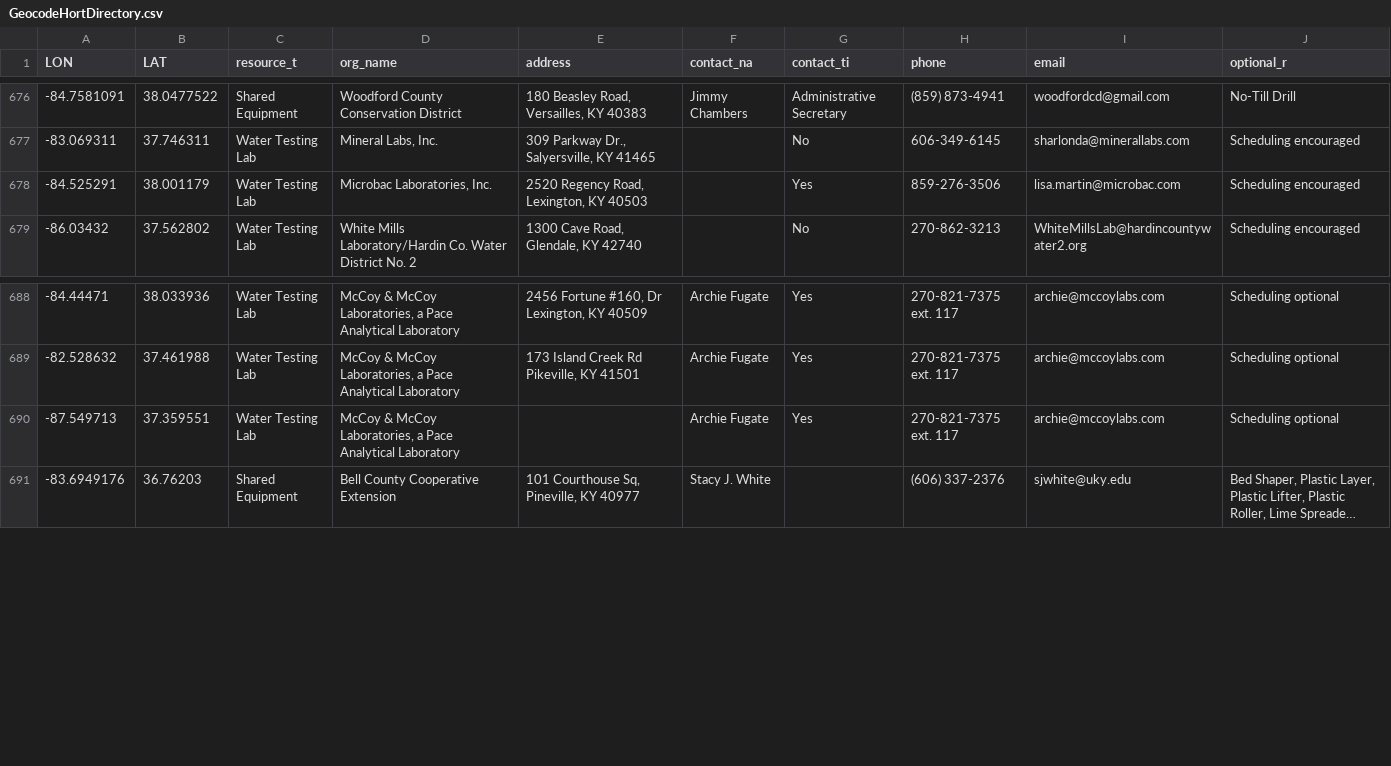
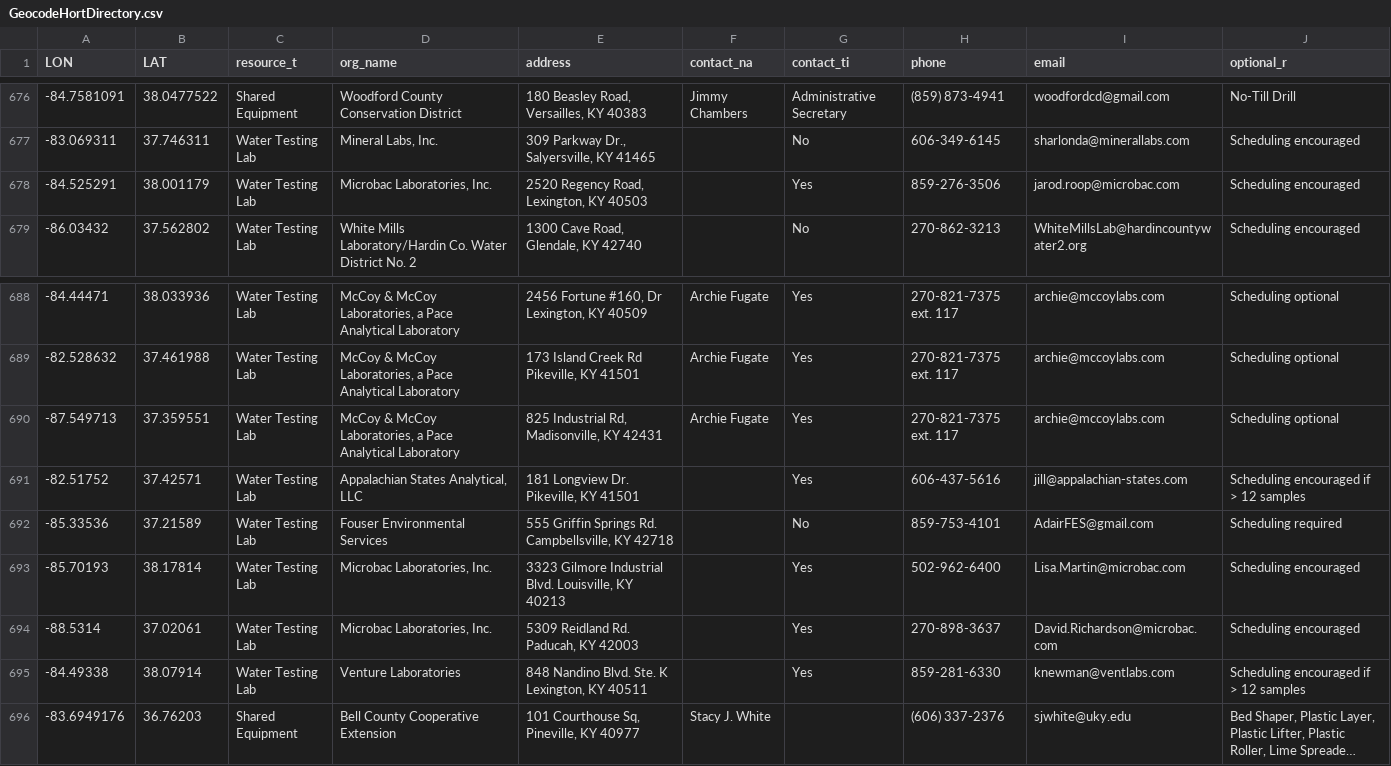
Before and after one commit to UK-Horticulture/hort-directory, a CSV file: data/GeocodeHortDirectory.csv, drawn as a sheet; only a part is shown, gaps mark what is left out; long unchanged cells end in …; the diff names each change by its address in the sheet, - before the commit and + after, or states it on an @@ line.

Commit message:
add 5 labs
correct Madisonville lab address
update Microbac Lexington contact email

```diff
--- a/data/GeocodeHortDirectory.csv
+++ b/data/GeocodeHortDirectory.csv
-I678 (email): lisa.martin@microbac.com
+I678 (email): jarod.roop@microbac.com
-E690 (address): (empty)
+E690 (address): 825 Industrial Rd, Madisonville, KY 42431
+row 691: -82.51752 | 37.42571 | Water Testing Lab | Appalachian States Analytical, LLC | 181 Longview Dr. Pikeville, KY 41501 |  | Yes | 606-437-5616 | jill@appalachian-states.com | Scheduling encouraged if > 12 samples
+row 692: -85.33536 | 37.21589 | Water Testing Lab | Fouser Environmental Services | 555 Griffin Springs Rd. Campbellsville, KY 42718 |  | No | 859-753-4101 | AdairFES@gmail.com | Scheduling required
+row 693: -85.70193 | 38.17814 | Water Testing Lab | Microbac Laboratories, Inc. | 3323 Gilmore Industrial Blvd. Louisville, KY 40213 |  | Yes | 502-962-6400 | Lisa.Martin@microbac.com | Scheduling encouraged
+row 694: -88.5314 | 37.02061 | Water Testing Lab | Microbac Laboratories, Inc. | 5309 Reidland Rd. Paducah, KY 42003 |  | Yes | 270-898-3637 | David.Richardson@microbac.com | Scheduling encouraged
+row 695: -84.49338 | 38.07914 | Water Testing Lab | Venture Laboratories | 848 Nandino Blvd. Ste. K Lexington, KY 40511 |  | Yes | 859-281-6330 | knewman@ventlabs.com | Scheduling encouraged if > 12 samples
```
